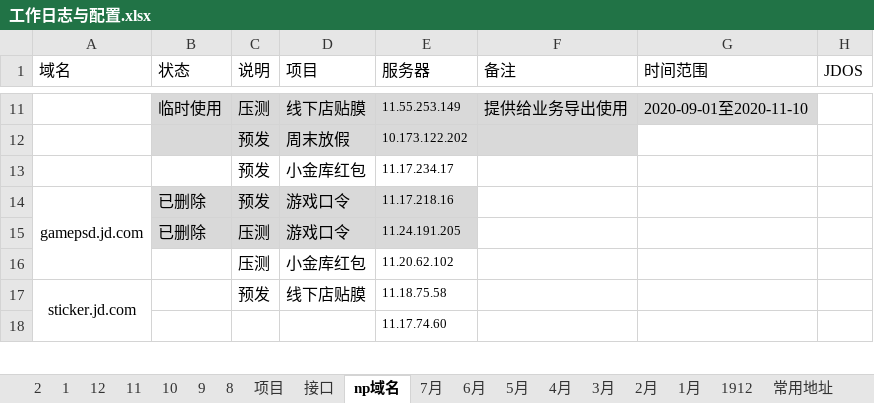
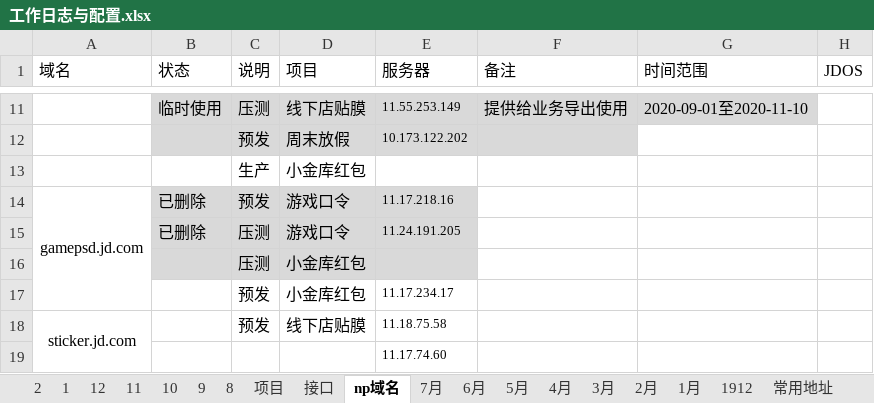
Before and after one commit to czl315/ttjj, an Excel workbook: src/main/java/work/doc/工作日志与配置.xlsx, sheet np域名, drawn as a sheet; only a part is shown, gaps mark what is left out; values as stored, in another font and other column widths than the file's, no borders; the diff names each change by its address in the sheet, - before the commit and + after, or states it on an @@ line.

```diff
--- a/src/main/java/work/doc/工作日志与配置.xlsx (sheet np域名)
+++ b/src/main/java/work/doc/工作日志与配置.xlsx (sheet np域名)
+row 13:  |  | 生产 | 小金库红包
-B16:E16 fill: none
+B16:E16 fill: #D9D9D9
-E16 (服务器): 11.20.62.102
+E16 (服务器): (empty)
@@ row 13 moved to row 17: 预发 @@
```
Also changed, not shown: sheet 2, 2 other files.
